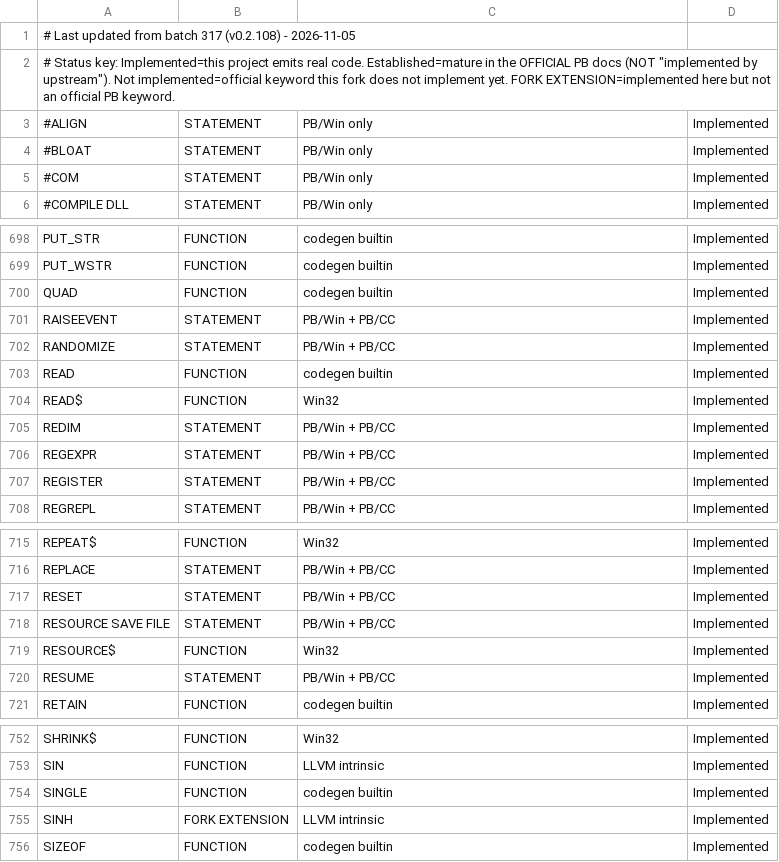
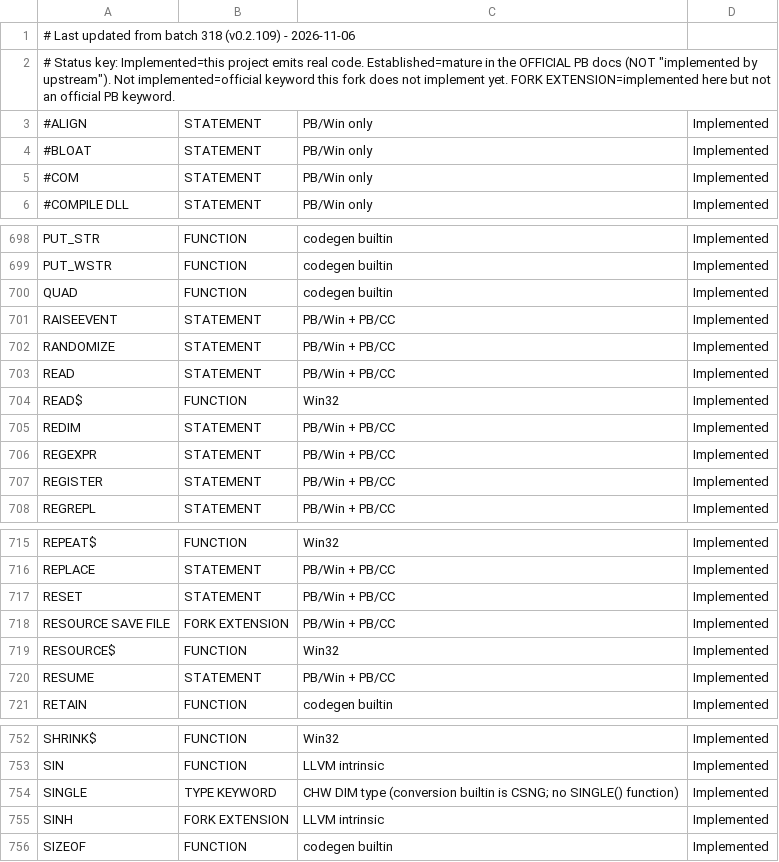
Before and after one commit to hanlokesu/PB64Basic, a CSV file: docs/statement-coverage.csv, drawn as a sheet; only a part is shown, gaps mark what is left out.

Commit message:
batch 318 (v0.2.109): R/S-family CHW audit, 35 defect fixes, end-of-family double-run IDENTICAL, gates G1-G5 pass

```diff
--- a/docs/statement-coverage.csv
+++ b/docs/statement-coverage.csv
@@ -1,2 +1,2 @@
-# Last updated from batch 317 (v0.2.108) - 2026-11-05,,,,
+# Last updated from batch 318 (v0.2.109) - 2026-11-06,,,,
 "# Status key: Implemented=this project emits real code. Established=mature in the OFFICIAL PB docs (NOT ""implemented by upstream""). Not implemented=official keyword this fork does not implement yet. FORK EXTENSION=implemented here but not an official PB keyword.",,,
@@ -702,3 +702,3 @@ RAISEEVENT,STATEMENT,PB/Win + PB/CC,Implemented
 RANDOMIZE,STATEMENT,PB/Win + PB/CC,Implemented
-READ,FUNCTION,codegen builtin,Implemented
+READ,STATEMENT,PB/Win + PB/CC,Implemented
 READ$,FUNCTION,Win32,Implemented
@@ -717,3 +717,3 @@ REPLACE,STATEMENT,PB/Win + PB/CC,Implemented
 RESET,STATEMENT,PB/Win + PB/CC,Implemented
-RESOURCE SAVE FILE,STATEMENT,PB/Win + PB/CC,Implemented
+RESOURCE SAVE FILE,FORK EXTENSION,PB/Win + PB/CC,Implemented
 RESOURCE$,FUNCTION,Win32,Implemented
@@ -753,3 +753,3 @@ SHRINK$,FUNCTION,Win32,Implemented
 SIN,FUNCTION,LLVM intrinsic,Implemented
-SINGLE,FUNCTION,codegen builtin,Implemented
+SINGLE,TYPE KEYWORD,CHW DIM type (conversion builtin is CSNG; no SINGLE() function),Implemented
 SINH,FORK EXTENSION,LLVM intrinsic,Implemented
```
Also changed, not shown: 11 other files.
